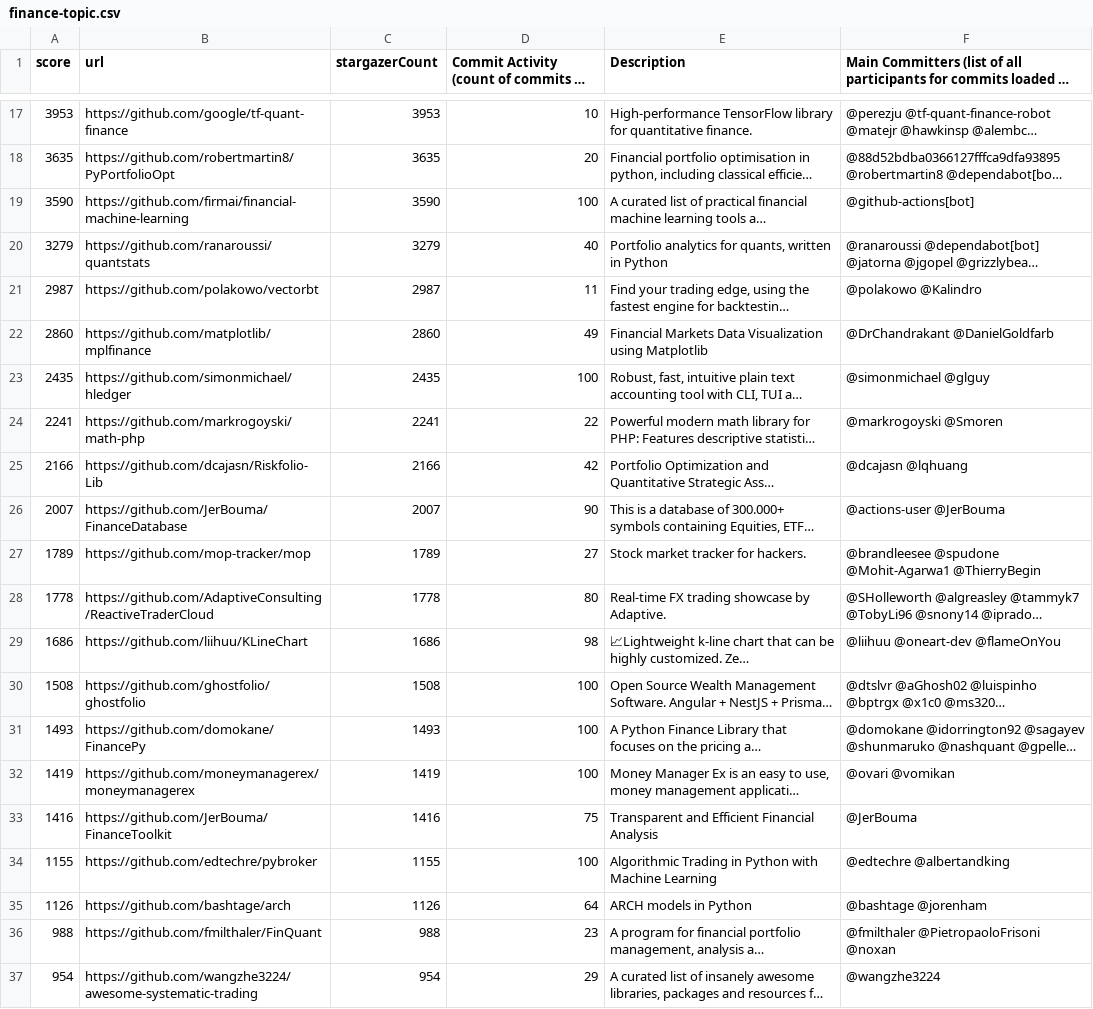
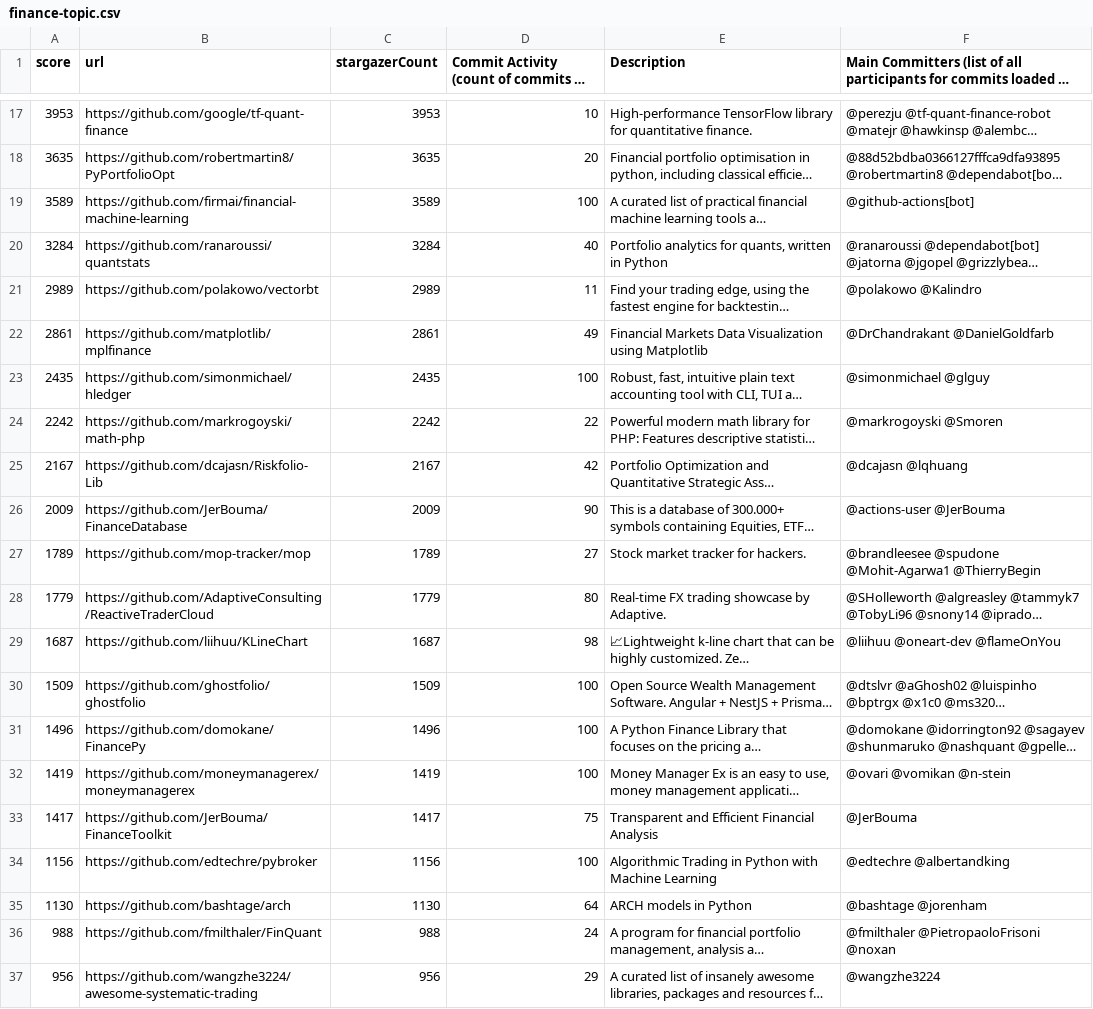
Before and after one commit to finos-labs/project-analysis, a CSV file: finance-topic.csv, drawn as a sheet; only a part is shown, gaps mark what is left out; long unchanged cells end in …; the diff covers the shown part only; the diff names each change by its address in the sheet, - before the commit and + after, or states it on an @@ line.

```diff
--- a/finance-topic.csv
+++ b/finance-topic.csv
-A19 (score): 3590
+A19 (score): 3589
-C19 (stargazerCount): 3590
+C19 (stargazerCount): 3589
-A20 (score): 3279
+A20 (score): 3284
-C20 (stargazerCount): 3279
+C20 (stargazerCount): 3284
-A21 (score): 2987
+A21 (score): 2989
-C21 (stargazerCount): 2987
+C21 (stargazerCount): 2989
-A22 (score): 2860
+A22 (score): 2861
-C22 (stargazerCount): 2860
+C22 (stargazerCount): 2861
-A24 (score): 2241
+A24 (score): 2242
-C24 (stargazerCount): 2241
+C24 (stargazerCount): 2242
-A25 (score): 2166
+A25 (score): 2167
-C25 (stargazerCount): 2166
+C25 (stargazerCount): 2167
-A26 (score): 2007
+A26 (score): 2009
-C26 (stargazerCount): 2007
+C26 (stargazerCount): 2009
-A28 (score): 1778
+A28 (score): 1779
-C28 (stargazerCount): 1778
+C28 (stargazerCount): 1779
-A29 (score): 1686
+A29 (score): 1687
-C29 (stargazerCount): 1686
+C29 (stargazerCount): 1687
-A30 (score): 1508
+A30 (score): 1509
-C30 (stargazerCount): 1508
+C30 (stargazerCount): 1509
-A31 (score): 1493
+A31 (score): 1496
-C31 (stargazerCount): 1493
+C31 (stargazerCount): 1496
-F32: @ovari @vomikan
+F32: @ovari @vomikan @n-stein
-A33 (score): 1416
+A33 (score): 1417
-C33 (stargazerCount): 1416
+C33 (stargazerCount): 1417
-A34 (score): 1155
+A34 (score): 1156
-C34 (stargazerCount): 1155
+C34 (stargazerCount): 1156
-A35 (score): 1126
+A35 (score): 1130
-C35 (stargazerCount): 1126
+C35 (stargazerCount): 1130
-D36: 23
+D36: 24
-A37 (score): 954
+A37 (score): 956
-C37 (stargazerCount): 954
+C37 (stargazerCount): 956
```
Also changed, not shown: 85 edited cells elsewhere in this file.
